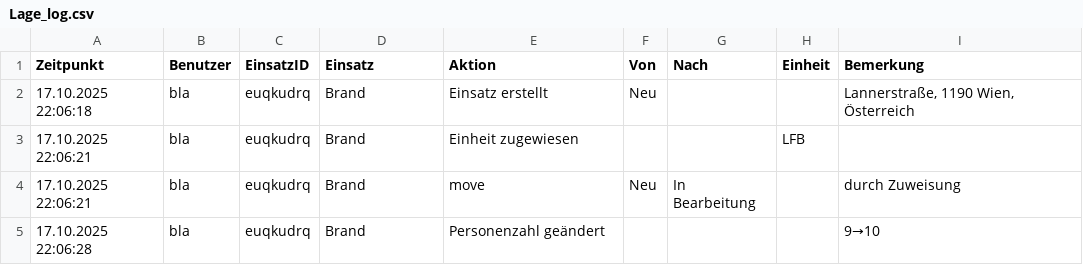
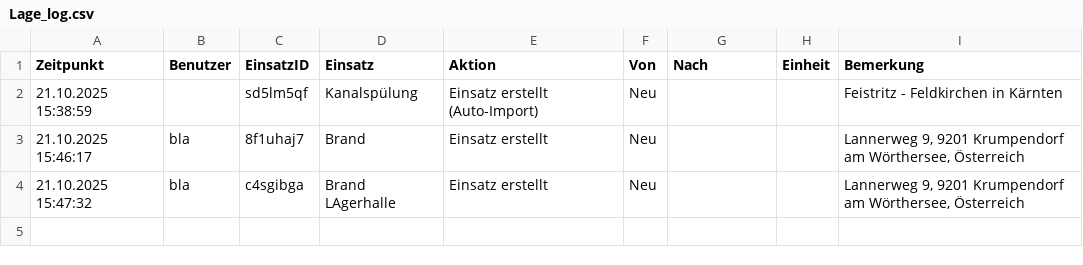
Before and after one commit to IVOBLA/EINFO, a CSV file: server/data/Lage_log.csv, drawn as a sheet.

```diff
--- a/server/data/Lage_log.csv
+++ b/server/data/Lage_log.csv
@@ -1,5 +1,4 @@
 Zeitpunkt;Benutzer;EinsatzID;Einsatz;Aktion;Von;Nach;Einheit;Bemerkung
-17.10.2025 22:06:18;bla;euqkudrq;Brand;Einsatz erstellt;Neu;;;Lannerstraße, 1190 Wien, Österreich
-17.10.2025 22:06:21;bla;euqkudrq;Brand;Einheit zugewiesen;;;LFB;
-17.10.2025 22:06:21;bla;euqkudrq;Brand;move;Neu;In Bearbeitung;;durch Zuweisung
-17.10.2025 22:06:28;bla;euqkudrq;Brand;Personenzahl geändert;;;;9→10
+21.10.2025 15:38:59;;sd5lm5qf;Kanalspülung;Einsatz erstellt (Auto-Import);Neu;;;Feistritz - Feldkirchen in Kärnten
+21.10.2025 15:46:17;bla;8f1uhaj7;Brand;Einsatz erstellt;Neu;;;Lannerweg 9, 9201 Krumpendorf am Wörthersee, Österreich
+21.10.2025 15:47:32;bla;c4sgibga;Brand  LAgerhalle;Einsatz erstellt;Neu;;;Lannerweg 9, 9201 Krumpendorf am Wörthersee, Österreich
```
Also changed, not shown: server/data/Aufg_log_S2.csv, server/data/protocol.csv, 24 other files.
